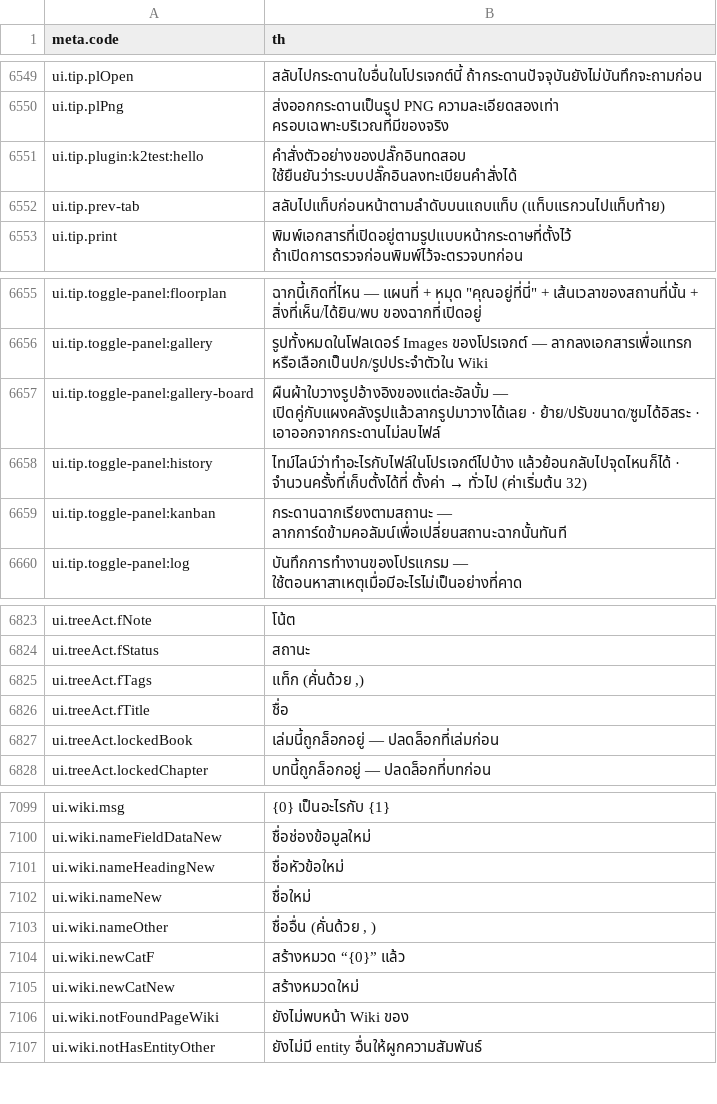
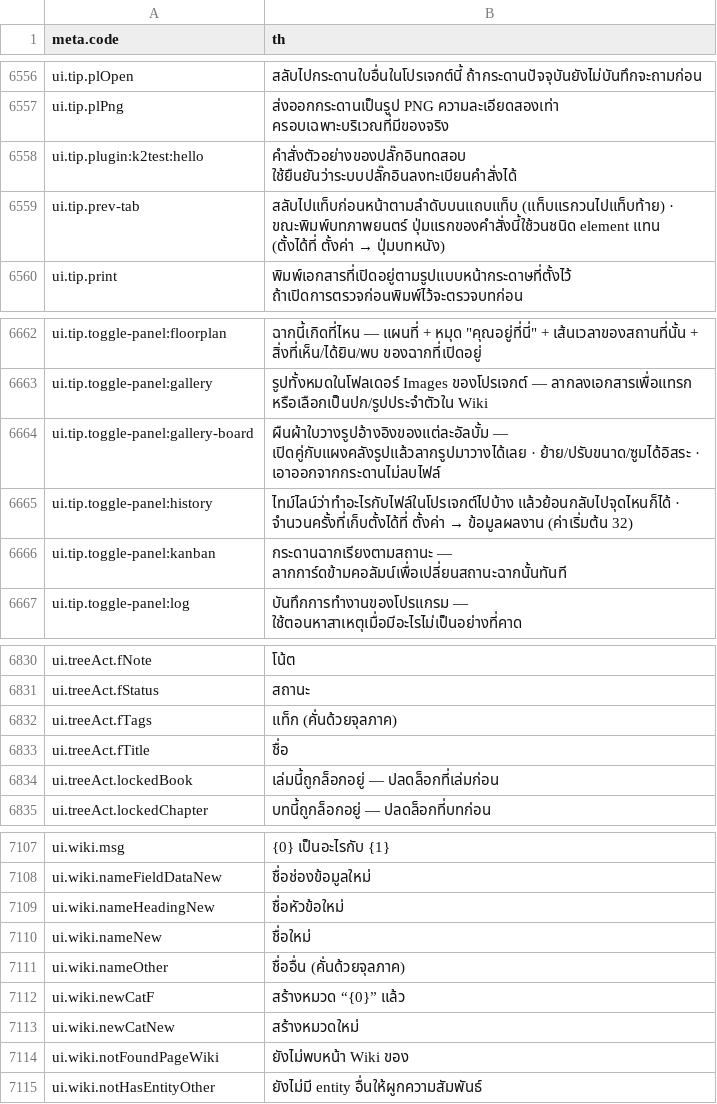
Before and after one commit to Nbcybg/Killian-Editor-V2, a CSV file: languages/k2_th.csv, drawn as a sheet; only a part is shown, gaps mark what is left out; the diff covers the shown part only.

```diff
--- a/languages/k2_th.csv
+++ b/languages/k2_th.csv
@@ -6617,3 +6624,3 @@ ui.tip.plPng,ส่งออกกระดานเป็นรูป PNG ค
 ui.tip.plugin:k2test:hello,คำสั่งตัวอย่างของปลั๊กอินทดสอบ ใช้ยืนยันว่าระบบปลั๊กอินลงทะเบียนคำสั่งได้
-ui.tip.prev-tab,สลับไปแท็บก่อนหน้าตามลำดับบนแถบแท็บ (แท็บแรกวนไปแท็บท้าย)
+ui.tip.prev-tab,สลับไปแท็บก่อนหน้าตามลำดับบนแถบแท็บ (แท็บแรกวนไปแท็บท้าย) · ขณะพิมพ์บทภาพยนตร์ ปุ่มแรกของคำสั่งนี้ใช้วนชนิด element แทน (ตั้งได้ที่ ตั้งค่า → ปุ่มบทหนัง)
 ui.tip.print,พิมพ์เอกสารที่เปิดอยู่ตามรูปแบบหน้ากระดาษที่ตั้งไว้ ถ้าเปิดการตรวจก่อนพิมพ์ไว้จะตรวจบทก่อน
@@ -6723,3 +6730,3 @@ ui.tip.toggle-panel:gallery,รูปทั้งหมดในโฟลเด
 ui.tip.toggle-panel:gallery-board,ผืนผ้าใบวางรูปอ้างอิงของแต่ละอัลบั้ม — เปิดคู่กับแผงคลังรูปแล้วลากรูปมาวางได้เลย · ย้าย/ปรับขนาด/ซูมได้อิสระ · เอาออกจากกระดานไม่ลบไฟล์
-ui.tip.toggle-panel:history,ไทม์ไลน์ว่าทำอะไรกับไฟล์ในโปรเจกต์ไปบ้าง แล้วย้อนกลับไปจุดไหนก็ได้ · จำนวนครั้งที่เก็บตั้งได้ที่ ตั้งค่า → ทั่วไป (ค่าเริ่มต้น 32)
+ui.tip.toggle-panel:history,ไทม์ไลน์ว่าทำอะไรกับไฟล์ในโปรเจกต์ไปบ้าง แล้วย้อนกลับไปจุดไหนก็ได้ · จำนวนครั้งที่เก็บตั้งได้ที่ ตั้งค่า → ข้อมูลผลงาน (ค่าเริ่มต้น 32)
 ui.tip.toggle-panel:kanban,กระดานฉากเรียงตามสถานะ — ลากการ์ดข้ามคอลัมน์เพื่อเปลี่ยนสถานะฉากนั้นทันที
@@ -6890,3 +6897,3 @@ ui.treeAct.fNote,โน้ต
 ui.treeAct.fStatus,สถานะ
-ui.treeAct.fTags,"แท็ก (คั่นด้วย ,)"
+ui.treeAct.fTags,แท็ก (คั่นด้วยจุลภาค)
 ui.treeAct.fTitle,ชื่อ
@@ -7169,3 +7177,3 @@ ui.wiki.nameHeadingNew,ชื่อหัวข้อใหม่
 ui.wiki.nameNew,ชื่อใหม่
-ui.wiki.nameOther,"ชื่ออื่น (คั่นด้วย , )"
+ui.wiki.nameOther,ชื่ออื่น (คั่นด้วยจุลภาค)
 ui.wiki.newCatF,สร้างหมวด “{0}” แล้ว
```
Also changed, not shown: 8 added rows and 6 edited cells elsewhere in this file, 18 other files.
